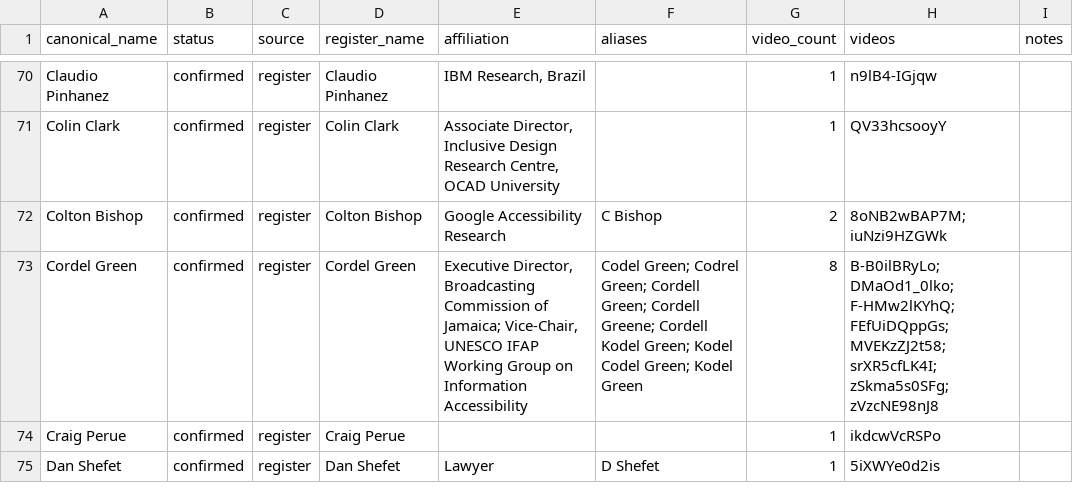
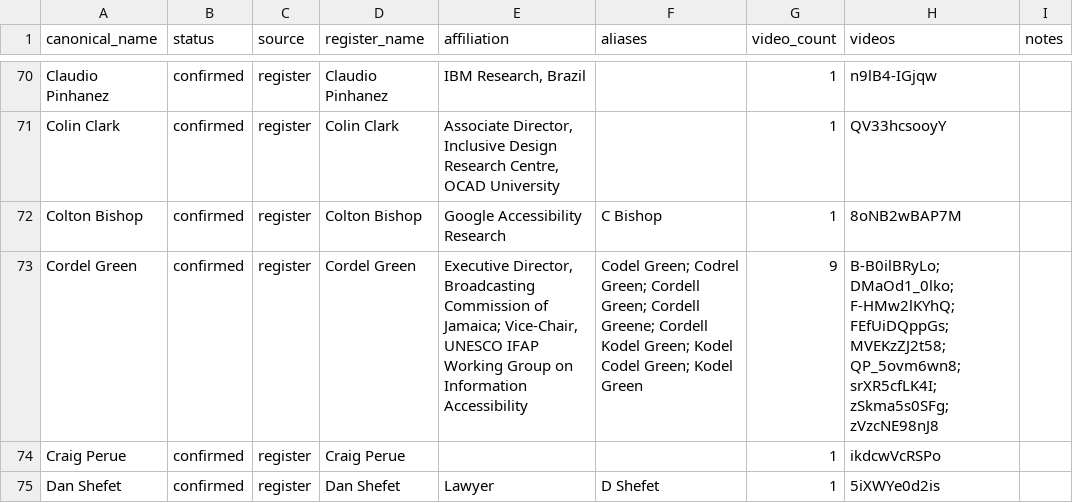
Before and after one commit to sivamani77/ai4ia-backend, a CSV file: docs/speaker_registry_speakers.csv, drawn as a sheet; only a part is shown, gaps mark what is left out; the diff covers the shown part only.

Commit message:
File six multi-speaker videos as panels in the speaker registry
- 2022 and 2023 opening sessions, India Event 2025, Chris Taylor interview, Meena Lysko joint talk and Mike Johns conversation were filed as one speaker's talk
- Their clips showed other people under that name (the 2023 opening clip used for Cordel Green is Andrea Millwood Hargrave)
- Rosters taken from the transcripts; Trisha Rae and Vinnie Brown added for review
- Duplicate uploads ea96KAytzSg and iuNzi9HZGWk are out of the registry
- Anna Paolini now has recordings; the no-recording example is Ashok Jhunjhunwala

```diff
--- a/docs/speaker_registry_speakers.csv
+++ b/docs/speaker_registry_speakers.csv
@@ -71,4 +71,4 @@ Claudio Pinhanez,confirmed,register,Claudio Pinhanez,"IBM Research, Brazil",,1,n
 Colin Clark,confirmed,register,Colin Clark,"Associate Director, Inclusive Design Research Centre, OCAD University",,1,QV33hcsooyY,
-Colton Bishop,confirmed,register,Colton Bishop,Google Accessibility Research,C Bishop,2,8oNB2wBAP7M; iuNzi9HZGWk,
-Cordel Green,confirmed,register,Cordel Green,"Executive Director, Broadcasting Commission of Jamaica; Vice-Chair, UNESCO IFAP Working Group on Information Accessibility",Codel Green; Codrel Green; Cordell Green; Cordell Greene; Cordell Kodel Green; Kodel Codel Green; Kodel Green,8,B-B0ilBRyLo; DMaOd1_0lko; F-HMw2lKYhQ; FEfUiDQppGs; MVEKzZJ2t58; srXR5cfLK4I; zSkma5s0SFg; zVzcNE98nJ8,
+Colton Bishop,confirmed,register,Colton Bishop,Google Accessibility Research,C Bishop,1,8oNB2wBAP7M,
+Cordel Green,confirmed,register,Cordel Green,"Executive Director, Broadcasting Commission of Jamaica; Vice-Chair, UNESCO IFAP Working Group on Information Accessibility",Codel Green; Codrel Green; Cordell Green; Cordell Greene; Cordell Kodel Green; Kodel Codel Green; Kodel Green,9,B-B0ilBRyLo; DMaOd1_0lko; F-HMw2lKYhQ; FEfUiDQppGs; MVEKzZJ2t58; QP_5ovm6wn8; srXR5cfLK4I; zSkma5s0SFg; zVzcNE98nJ8,
 Craig Perue,confirmed,register,Craig Perue,,,1,ikdcwVcRSPo,
```
Also changed, not shown: 2 added rows and 18 edited cells elsewhere in this file, docs/speaker_registry_videos.csv, 5 other files.
